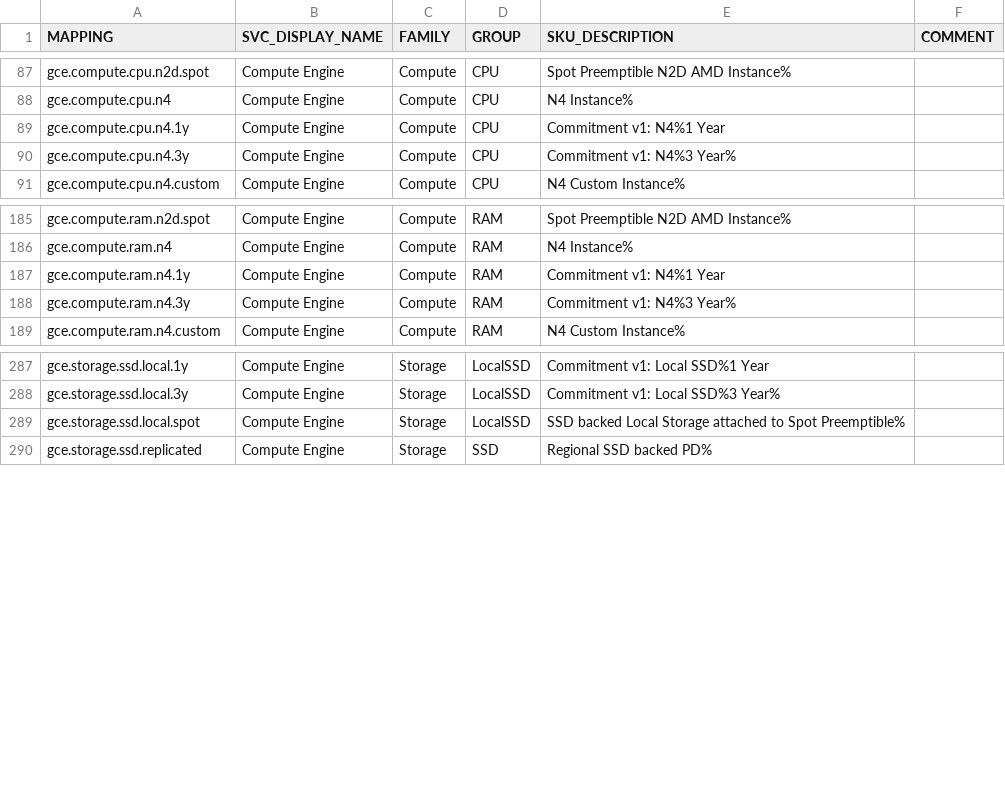
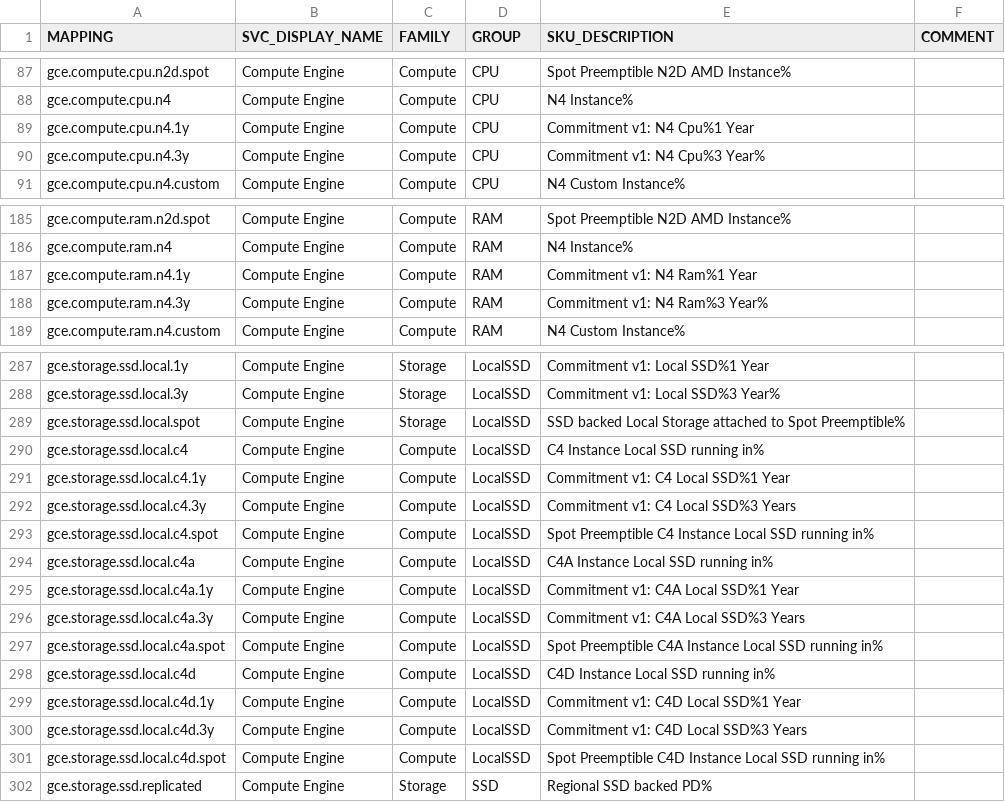
Before and after one commit to Cyclenerd/google-cloud-pricing-cost-calculator, a CSV file: build/mapping.csv, drawn as a sheet; only a part is shown, gaps mark what is left out.

Commit message:
c4, c4a, c4d local ssd fix

```diff
--- a/build/mapping.csv
+++ b/build/mapping.csv
@@ -88,4 +88,4 @@ gce.compute.cpu.n2d.spot,Compute Engine,Compute,CPU,Spot Preemptible N2D AMD Ins
 gce.compute.cpu.n4,Compute Engine,Compute,CPU,N4 Instance%,
-gce.compute.cpu.n4.1y,Compute Engine,Compute,CPU,Commitment v1: N4%1 Year,
-gce.compute.cpu.n4.3y,Compute Engine,Compute,CPU,Commitment v1: N4%3 Year%,
+gce.compute.cpu.n4.1y,Compute Engine,Compute,CPU,Commitment v1: N4 Cpu%1 Year,
+gce.compute.cpu.n4.3y,Compute Engine,Compute,CPU,Commitment v1: N4 Cpu%3 Year%,
 gce.compute.cpu.n4.custom,Compute Engine,Compute,CPU,N4 Custom Instance%,
@@ -186,4 +186,4 @@ gce.compute.ram.n2d.spot,Compute Engine,Compute,RAM,Spot Preemptible N2D AMD Ins
 gce.compute.ram.n4,Compute Engine,Compute,RAM,N4 Instance%,
-gce.compute.ram.n4.1y,Compute Engine,Compute,RAM,Commitment v1: N4%1 Year,
-gce.compute.ram.n4.3y,Compute Engine,Compute,RAM,Commitment v1: N4%3 Year%,
+gce.compute.ram.n4.1y,Compute Engine,Compute,RAM,Commitment v1: N4 Ram%1 Year,
+gce.compute.ram.n4.3y,Compute Engine,Compute,RAM,Commitment v1: N4 Ram%3 Year%,
 gce.compute.ram.n4.custom,Compute Engine,Compute,RAM,N4 Custom Instance%,
@@ -289,2 +289,14 @@ gce.storage.ssd.local.3y,Compute Engine,Storage,LocalSSD,Commitment v1: Local SS
 gce.storage.ssd.local.spot,Compute Engine,Storage,LocalSSD,SSD backed Local Storage attached to Spot Preemptible%,
+gce.storage.ssd.local.c4,Compute Engine,Compute,LocalSSD,C4 Instance Local SSD running in%,
+gce.storage.ssd.local.c4.1y,Compute Engine,Compute,LocalSSD,Commitment v1: C4 Local SSD%1 Year,
+gce.storage.ssd.local.c4.3y,Compute Engine,Compute,LocalSSD,Commitment v1: C4 Local SSD%3 Years,
+gce.storage.ssd.local.c4.spot,Compute Engine,Compute,LocalSSD,Spot Preemptible C4 Instance Local SSD running in%,
+gce.storage.ssd.local.c4a,Compute Engine,Compute,LocalSSD,C4A Instance Local SSD running in%,
+gce.storage.ssd.local.c4a.1y,Compute Engine,Compute,LocalSSD,Commitment v1: C4A Local SSD%1 Year,
+gce.storage.ssd.local.c4a.3y,Compute Engine,Compute,LocalSSD,Commitment v1: C4A Local SSD%3 Years,
+gce.storage.ssd.local.c4a.spot,Compute Engine,Compute,LocalSSD,Spot Preemptible C4A Instance Local SSD running in%,
+gce.storage.ssd.local.c4d,Compute Engine,Compute,LocalSSD,C4D Instance Local SSD running in%,
+gce.storage.ssd.local.c4d.1y,Compute Engine,Compute,LocalSSD,Commitment v1: C4D Local SSD%1 Year,
+gce.storage.ssd.local.c4d.3y,Compute Engine,Compute,LocalSSD,Commitment v1: C4D Local SSD%3 Years,
+gce.storage.ssd.local.c4d.spot,Compute Engine,Compute,LocalSSD,Spot Preemptible C4D Instance Local SSD running in%,
 gce.storage.ssd.replicated,Compute Engine,Storage,SSD,Regional SSD backed PD%,
```
Also changed, not shown: 7 other files.
